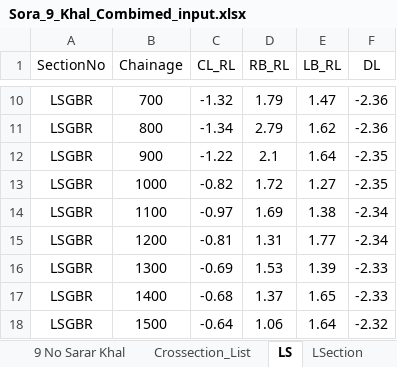
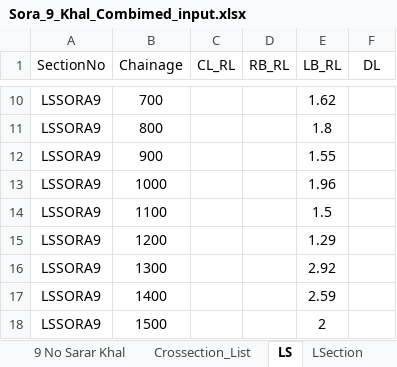
Before and after one commit to dc8r207r201/Design-Circle-8, an Excel workbook: Satakhira_DIV_I/FY_23_24/Khal/Khal Data Pol-15/Satkhira all Data/Sora_9_ Input_ Output/Sora_9_Khal_Combimed_input.xlsx, sheet LS, drawn as a sheet; only a part is shown, gaps mark what is left out; values as stored, in another font and other column widths than the file's, no borders; the diff covers the shown part only; the diff names each change by its address in the sheet, - before the commit and + after, or states it on an @@ line.

```diff
--- a/Satakhira_DIV_I/FY_23_24/Khal/Khal Data Pol-15/Satkhira all Data/Sora_9_ Input_ Output/Sora_9_Khal_Combimed_input.xlsx (sheet LS)
+++ b/Satakhira_DIV_I/FY_23_24/Khal/Khal Data Pol-15/Satkhira all Data/Sora_9_ Input_ Output/Sora_9_Khal_Combimed_input.xlsx (sheet LS)
-A10:A18 (SectionNo): LSGBR
+A10:A18 (SectionNo): LSSORA9
-C10 (CL_RL): -1.32
+C10 (CL_RL): (empty)
-D10 (RB_RL): 1.79
+D10 (RB_RL): (empty)
-E10 (LB_RL): 1.47
+E10 (LB_RL): 1.62
-F10:F11 (DL): -2.36
+F10:F11 (DL): (empty)
-C11 (CL_RL): -1.34
+C11 (CL_RL): (empty)
-D11 (RB_RL): 2.79
+D11 (RB_RL): (empty)
-E11 (LB_RL): 1.62
+E11 (LB_RL): 1.8
-C12 (CL_RL): -1.22
+C12 (CL_RL): (empty)
-D12 (RB_RL): 2.1
+D12 (RB_RL): (empty)
-E12 (LB_RL): 1.64
+E12 (LB_RL): 1.55
-F12:F13 (DL): -2.35
+F12:F13 (DL): (empty)
-C13 (CL_RL): -0.82
+C13 (CL_RL): (empty)
-D13 (RB_RL): 1.72
+D13 (RB_RL): (empty)
-E13 (LB_RL): 1.27
+E13 (LB_RL): 1.96
-C14 (CL_RL): -0.97
+C14 (CL_RL): (empty)
-D14 (RB_RL): 1.69
+D14 (RB_RL): (empty)
-E14 (LB_RL): 1.38
+E14 (LB_RL): 1.5
-F14:F15 (DL): -2.34
+F14:F15 (DL): (empty)
-C15 (CL_RL): -0.81
+C15 (CL_RL): (empty)
-D15 (RB_RL): 1.31
+D15 (RB_RL): (empty)
-E15 (LB_RL): 1.77
+E15 (LB_RL): 1.29
-C16 (CL_RL): -0.69
+C16 (CL_RL): (empty)
-D16 (RB_RL): 1.53
+D16 (RB_RL): (empty)
-E16 (LB_RL): 1.39
+E16 (LB_RL): 2.92
-F16:F17 (DL): -2.33
+F16:F17 (DL): (empty)
-C17 (CL_RL): -0.68
+C17 (CL_RL): (empty)
-D17 (RB_RL): 1.37
+D17 (RB_RL): (empty)
-E17 (LB_RL): 1.65
+E17 (LB_RL): 2.59
-C18 (CL_RL): -0.64
+C18 (CL_RL): (empty)
-D18 (RB_RL): 1.06
+D18 (RB_RL): (empty)
-E18 (LB_RL): 1.64
+E18 (LB_RL): 2
-F18 (DL): -2.32
+F18 (DL): (empty)
```
Also changed, not shown: 2 removed rows, 80 edited cells and cell formats elsewhere in this sheet, sheet 9 No Sarar Khal, sheet Combined, hidden cells.
